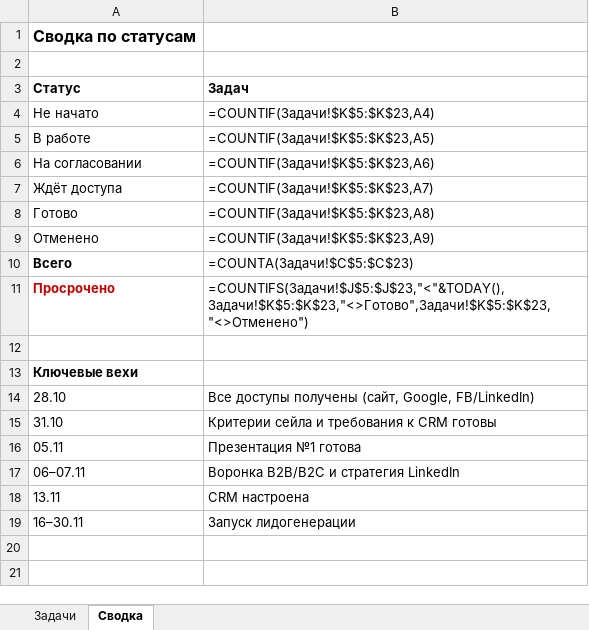
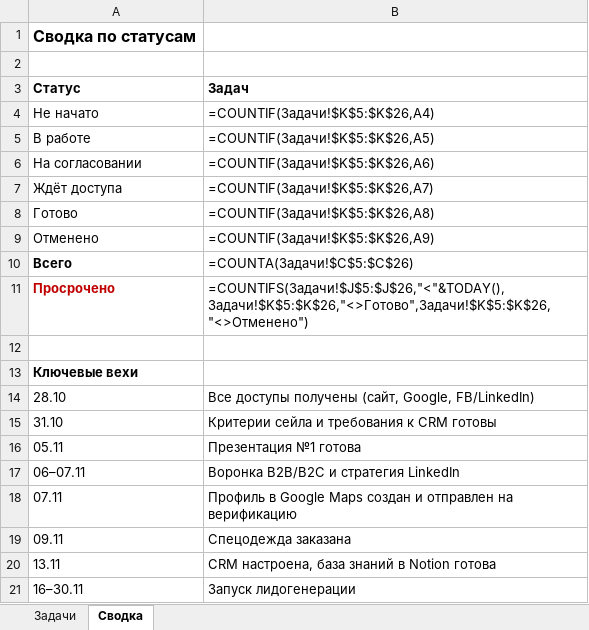
Before and after one commit to montage3by/aura-, an Excel workbook: AURA_task_tracker.xlsx, sheet Сводка, drawn as a sheet; values as stored, in another font and other column widths than the file's, no borders; formulas without a stored value are shown as written; addresses are those after the commit; the diff names each change by its address in the sheet, - before the commit and + after, or states it on an @@ line.

```diff
--- a/AURA_task_tracker.xlsx (sheet Сводка)
+++ b/AURA_task_tracker.xlsx (sheet Сводка)
-B4 (Задач): =COUNTIF(Задачи!$K$5:$K$23,A4)
+B4 (Задач): =COUNTIF(Задачи!$K$5:$K$26,A4)
-B5 (Задач): =COUNTIF(Задачи!$K$5:$K$23,A5)
+B5 (Задач): =COUNTIF(Задачи!$K$5:$K$26,A5)
-B6 (Задач): =COUNTIF(Задачи!$K$5:$K$23,A6)
+B6 (Задач): =COUNTIF(Задачи!$K$5:$K$26,A6)
-B7 (Задач): =COUNTIF(Задачи!$K$5:$K$23,A7)
+B7 (Задач): =COUNTIF(Задачи!$K$5:$K$26,A7)
-B8 (Задач): =COUNTIF(Задачи!$K$5:$K$23,A8)
+B8 (Задач): =COUNTIF(Задачи!$K$5:$K$26,A8)
-B9 (Задач): =COUNTIF(Задачи!$K$5:$K$23,A9)
+B9 (Задач): =COUNTIF(Задачи!$K$5:$K$26,A9)
-B10 (Задач): =COUNTA(Задачи!$C$5:$C$23)
+B10 (Задач): =COUNTA(Задачи!$C$5:$C$26)
-B11 (Задач): =COUNTIFS(Задачи!$J$5:$J$23,"<"&TODAY(),Задачи!$K$5:$K$23,"<>Готово",Задачи!$K$5:$K$23,"<>Отменено")
+B11 (Задач): =COUNTIFS(Задачи!$J$5:$J$26,"<"&TODAY(),Задачи!$K$5:$K$26,"<>Готово",Задачи!$K$5:$K$26,"<>Отменено")
+row 18: 07.11 | Профиль в Google Maps создан и отправлен на верификацию
+row 19: 09.11 | Спецодежда заказана
-B20 (Задач): CRM настроена
+B20 (Задач): CRM настроена, база знаний в Notion готова
```
Also changed, not shown: sheet Задачи.
